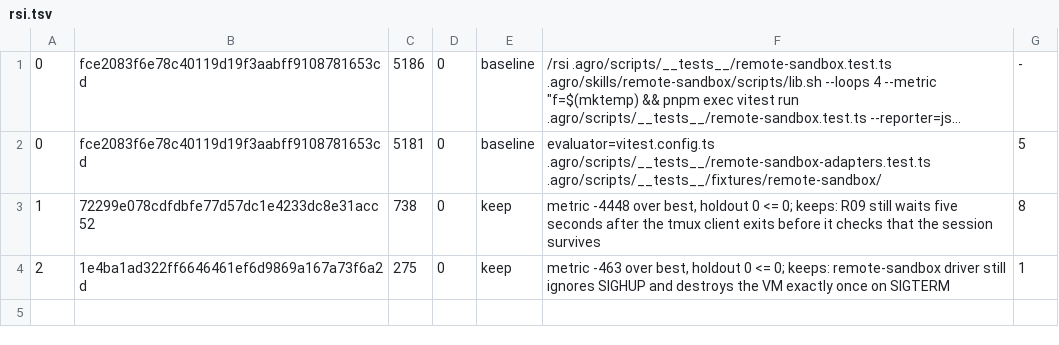
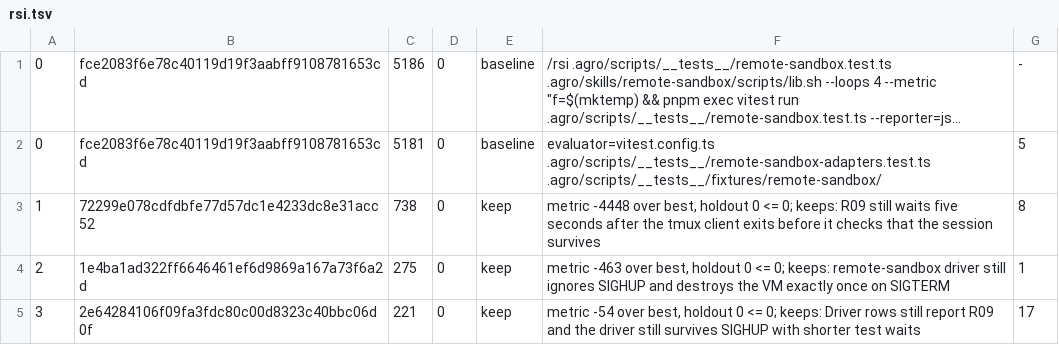
Before and after one commit to PandelisZ/agro, a TSV file: .agro/tasks/remote-sandbox-test-speed/rsi.tsv, drawn as a sheet; long unchanged cells end in ….

Commit message:
task: rsi remote-sandbox-test-speed loop 3 keep

```diff
--- a/.agro/tasks/remote-sandbox-test-speed/rsi.tsv
+++ b/.agro/tasks/remote-sandbox-test-speed/rsi.tsv
@@ -4 +4,2 @@
 2	1e4ba1ad322ff6646461ef6d9869a167a73f6a2d	275	0	keep	metric -463 over best, holdout 0 <= 0; keeps: remote-sandbox driver still ignores SIGHUP and destroys the VM exactly once on SIGTERM	1
+3	2e64284106f09fa3fdc80c00d8323c40bbc06d0f	221	0	keep	metric -54 over best, holdout 0 <= 0; keeps: Driver rows still report R09 and the driver still survives SIGHUP with shorter test waits	17
```
Also changed, not shown: 1 other file.
